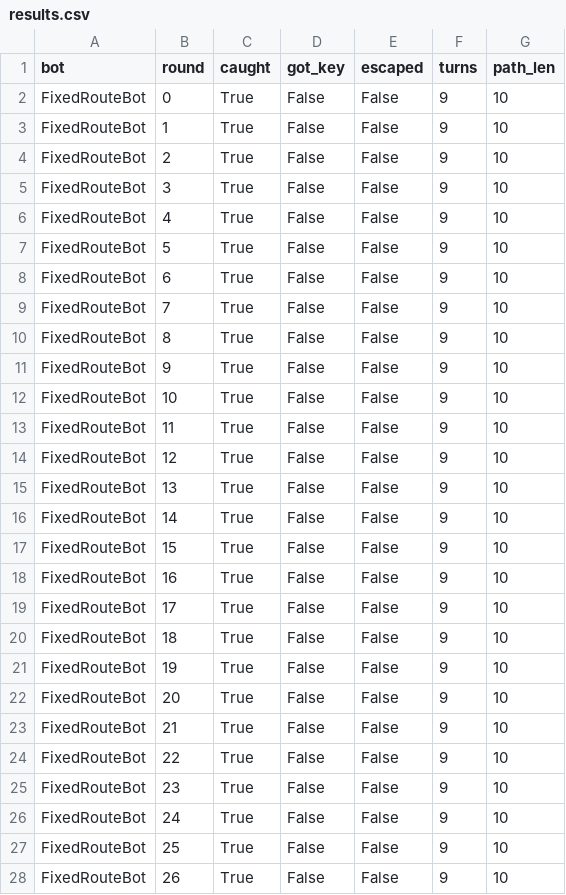
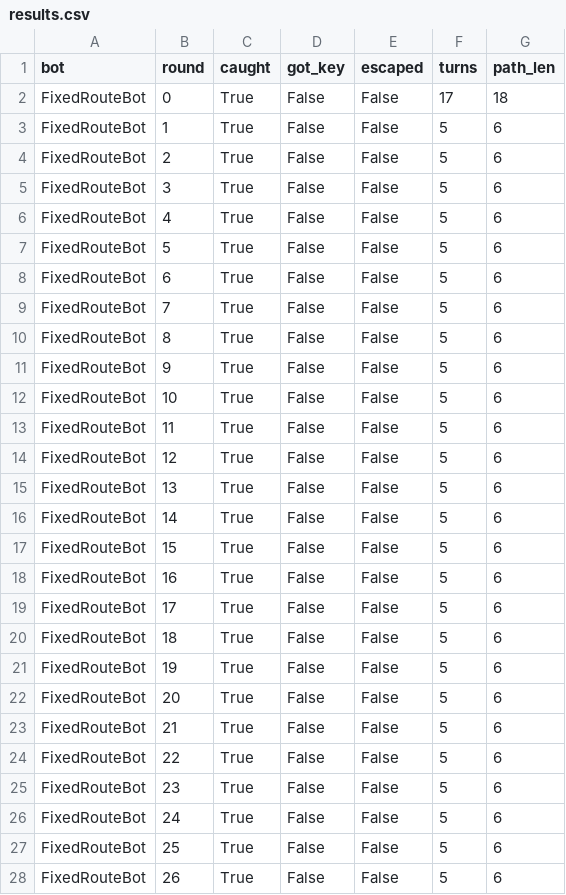
Before and after one commit to U1mar/Adaptive_Enemies, a CSV file: results/results.csv, drawn as a sheet; only a part is shown; the diff covers the shown part only.

```diff
--- a/results/results.csv
+++ b/results/results.csv
@@ -1,28 +1,28 @@
 bot,round,caught,got_key,escaped,turns,path_len
-FixedRouteBot,0,True,False,False,9,10
-FixedRouteBot,1,True,False,False,9,10
-FixedRouteBot,2,True,False,False,9,10
-FixedRouteBot,3,True,False,False,9,10
-FixedRouteBot,4,True,False,False,9,10
-FixedRouteBot,5,True,False,False,9,10
-FixedRouteBot,6,True,False,False,9,10
-FixedRouteBot,7,True,False,False,9,10
-FixedRouteBot,8,True,False,False,9,10
-FixedRouteBot,9,True,False,False,9,10
-FixedRouteBot,10,True,False,False,9,10
-FixedRouteBot,11,True,False,False,9,10
-FixedRouteBot,12,True,False,False,9,10
-FixedRouteBot,13,True,False,False,9,10
-FixedRouteBot,14,True,False,False,9,10
-FixedRouteBot,15,True,False,False,9,10
-FixedRouteBot,16,True,False,False,9,10
-FixedRouteBot,17,True,False,False,9,10
-FixedRouteBot,18,True,False,False,9,10
-FixedRouteBot,19,True,False,False,9,10
-FixedRouteBot,20,True,False,False,9,10
-FixedRouteBot,21,True,False,False,9,10
-FixedRouteBot,22,True,False,False,9,10
-FixedRouteBot,23,True,False,False,9,10
-FixedRouteBot,24,True,False,False,9,10
-FixedRouteBot,25,True,False,False,9,10
-FixedRouteBot,26,True,False,False,9,10
+FixedRouteBot,0,True,False,False,17,18
+FixedRouteBot,1,True,False,False,5,6
+FixedRouteBot,2,True,False,False,5,6
+FixedRouteBot,3,True,False,False,5,6
+FixedRouteBot,4,True,False,False,5,6
+FixedRouteBot,5,True,False,False,5,6
+FixedRouteBot,6,True,False,False,5,6
+FixedRouteBot,7,True,False,False,5,6
+FixedRouteBot,8,True,False,False,5,6
+FixedRouteBot,9,True,False,False,5,6
+FixedRouteBot,10,True,False,False,5,6
+FixedRouteBot,11,True,False,False,5,6
+FixedRouteBot,12,True,False,False,5,6
+FixedRouteBot,13,True,False,False,5,6
+FixedRouteBot,14,True,False,False,5,6
+FixedRouteBot,15,True,False,False,5,6
+FixedRouteBot,16,True,False,False,5,6
+FixedRouteBot,17,True,False,False,5,6
+FixedRouteBot,18,True,False,False,5,6
+FixedRouteBot,19,True,False,False,5,6
+FixedRouteBot,20,True,False,False,5,6
+FixedRouteBot,21,True,False,False,5,6
+FixedRouteBot,22,True,False,False,5,6
+FixedRouteBot,23,True,False,False,5,6
+FixedRouteBot,24,True,False,False,5,6
+FixedRouteBot,25,True,False,False,5,6
+FixedRouteBot,26,True,False,False,5,6
```
Also changed, not shown: 124 edited cells elsewhere in this file, 46 other files.
